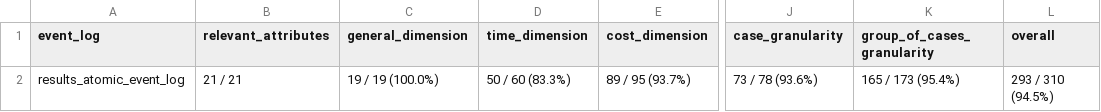
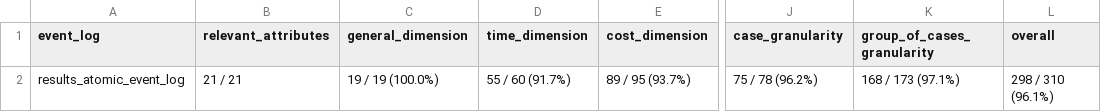
Before and after one commit to nicoabarca/process-performance-indicators, a CSV file: examples/out_atomic_event_log/summary_atomic_event_log.csv, drawn as a sheet; only a part is shown, gaps mark what is left out; the diff names each change by its address in the sheet, - before the commit and + after, or states it on an @@ line.

```diff
--- a/examples/out_atomic_event_log/summary_atomic_event_log.csv
+++ b/examples/out_atomic_event_log/summary_atomic_event_log.csv
-D2 (time_dimension): 50 / 60 (83.3%)
+D2 (time_dimension): 55 / 60 (91.7%)
-J2 (case_granularity): 73 / 78 (93.6%)
+J2 (case_granularity): 75 / 78 (96.2%)
-K2 (group_of_cases_granularity): 165 / 173 (95.4%)
+K2 (group_of_cases_granularity): 168 / 173 (97.1%)
-L2 (overall): 293 / 310 (94.5%)
+L2 (overall): 298 / 310 (96.1%)
```
Also changed, not shown: examples/out_atomic_event_log/results_atomic_event_log.csv, examples/out_bpi-challenge-2013-incidents_100/results_bpi-challenge-2013-incidents_100.csv, 12 other files.
